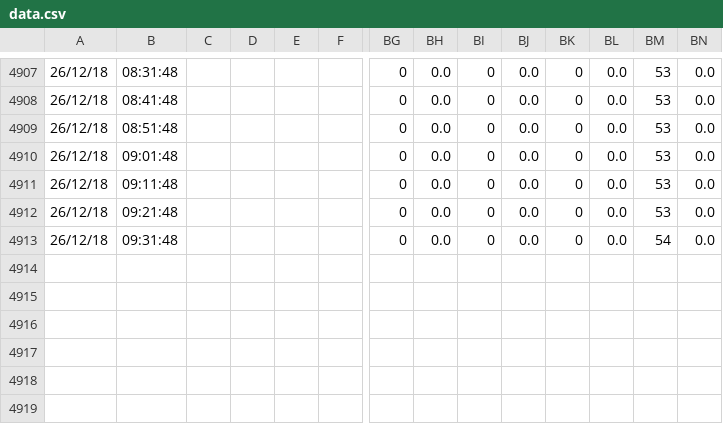
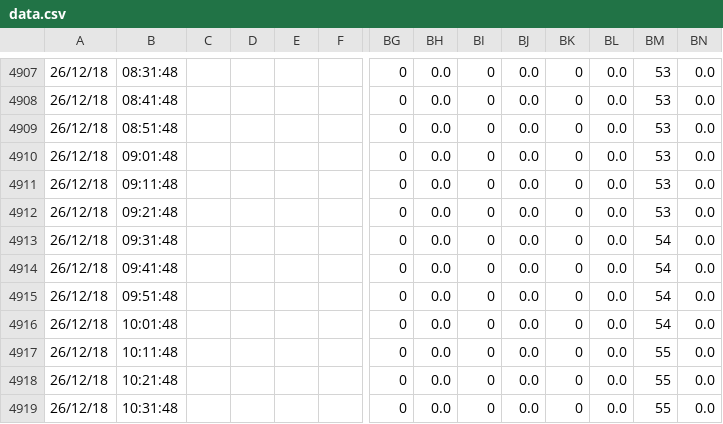
Before and after one commit to eavesjames/Orisha, a CSV file: data.csv, drawn as a sheet; only a part is shown, gaps mark what is left out; rows hold the shown columns only; the diff names each change by its address in the sheet, - before the commit and + after, or states it on an @@ line.

Commit message:
backup

```diff
--- a/data.csv
+++ b/data.csv
+row 4914: 26/12/18 | 09:41:48 |  |  |  |  | 0 | 0.0 | 0 | 0.0 | 0 | 0.0 | 54 | 0.0
+row 4915: 26/12/18 | 09:51:48 |  |  |  |  | 0 | 0.0 | 0 | 0.0 | 0 | 0.0 | 54 | 0.0
+row 4916: 26/12/18 | 10:01:48 |  |  |  |  | 0 | 0.0 | 0 | 0.0 | 0 | 0.0 | 54 | 0.0
+row 4917: 26/12/18 | 10:11:48 |  |  |  |  | 0 | 0.0 | 0 | 0.0 | 0 | 0.0 | 55 | 0.0
+row 4918: 26/12/18 | 10:21:48 |  |  |  |  | 0 | 0.0 | 0 | 0.0 | 0 | 0.0 | 55 | 0.0
+row 4919: 26/12/18 | 10:31:48 |  |  |  |  | 0 | 0.0 | 0 | 0.0 | 0 | 0.0 | 55 | 0.0
```
